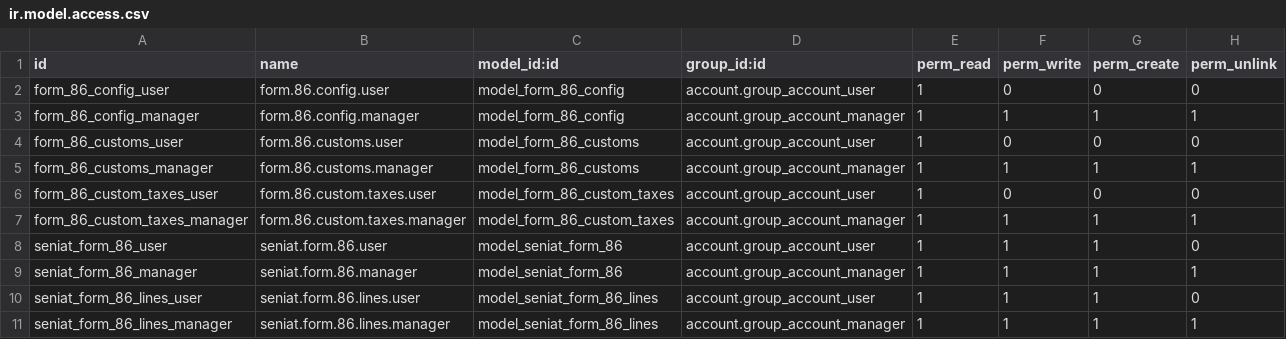
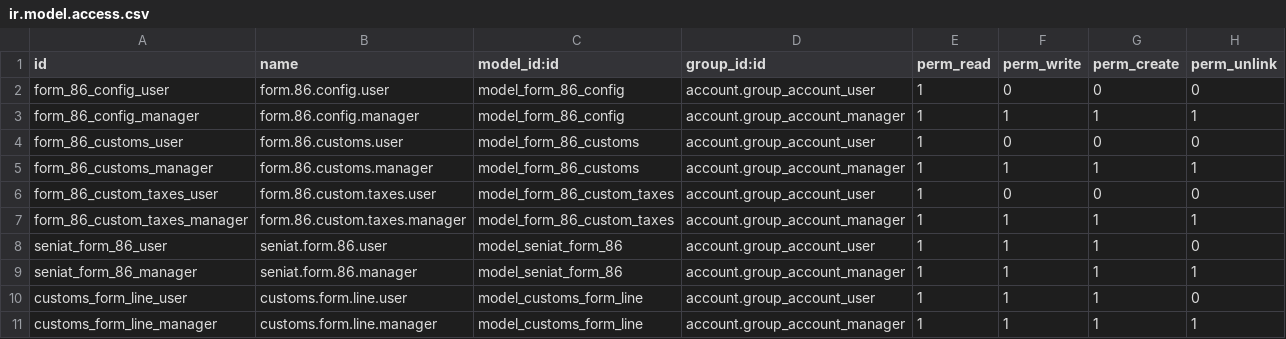
Before and after one commit to odoo-venezuela/odoo-venezuela, a CSV file: l10n_ve_imex/security/ir.model.access.csv, drawn as a sheet.

Commit message:
[IMP] change 'seniat_form_86_lines' model name to 'customs_form_line'

```diff
--- a/l10n_ve_imex/security/ir.model.access.csv
+++ b/l10n_ve_imex/security/ir.model.access.csv
@@ -9,3 +9,3 @@
 "seniat_form_86_manager","seniat.form.86.manager","model_seniat_form_86","account.group_account_manager",1,1,1,1
-"seniat_form_86_lines_user","seniat.form.86.lines.user","model_seniat_form_86_lines","account.group_account_user",1,1,1,0
-"seniat_form_86_lines_manager","seniat.form.86.lines.manager","model_seniat_form_86_lines","account.group_account_manager",1,1,1,1
+"customs_form_line_user","customs.form.line.user","model_customs_form_line","account.group_account_user",1,1,1,0
+"customs_form_line_manager","customs.form.line.manager","model_customs_form_line","account.group_account_manager",1,1,1,1
```
Also changed, not shown: 3 other files.
